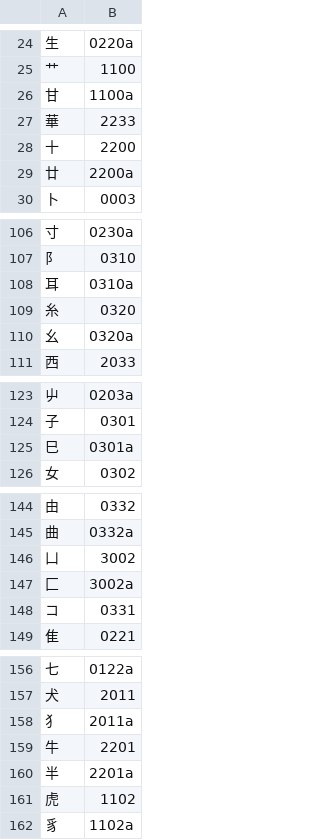
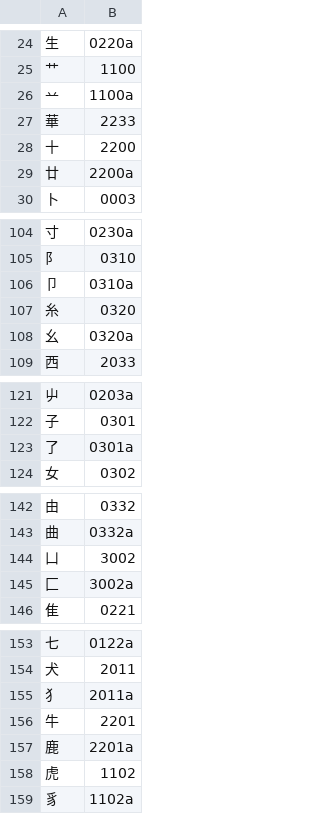
Before and after one commit to chenlin014/youxiong, a TSV file: zg-scheme/xingyi/chordmap/zaolin.tsv, drawn as a sheet; only a part is shown, gaps mark what is left out; the diff covers the shown part only.

```diff
--- a/zg-scheme/xingyi/chordmap/zaolin.tsv
+++ b/zg-scheme/xingyi/chordmap/zaolin.tsv
@@ -25,3 +25,3 @@
 艹	1100
-甘	1100a
+䒑	1100a
 華	2233
@@ -107,3 +105,3 @@
 阝	0310
-耳	0310a
+卩	0310a
 糸	0320
@@ -124,3 +122,3 @@
 子	0301
-巳	0301a
+了	0301a
 女	0302
@@ -147,3 +145,2 @@
 匚	3002a
-コ	0331
 隹	0221
@@ -159,3 +156,3 @@
 牛	2201
-半	2201a
+鹿	2201a
 虎	1102
```
Also changed, not shown: 3 added rows, 5 removed rows and 19 edited cells elsewhere in this file, 10 other files.
